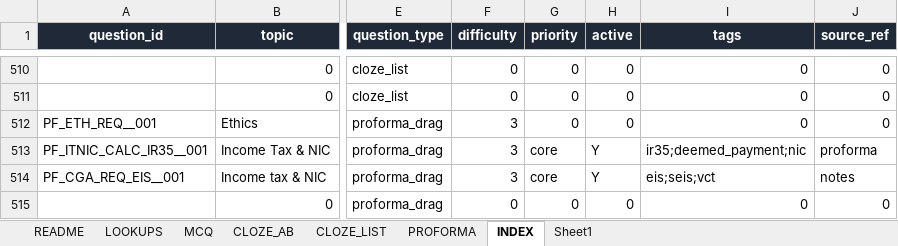
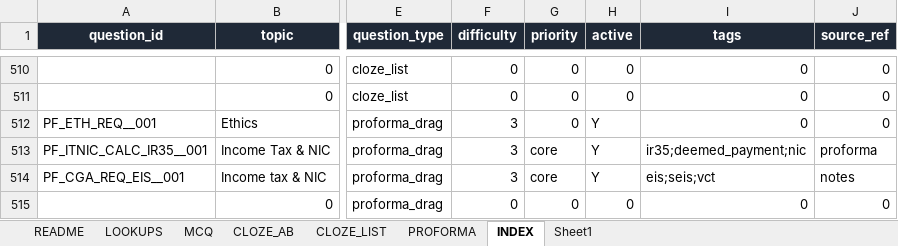
Before and after one commit to Knaderi00/sbr_quiz_app, an Excel workbook: src/tools/atx_question_authoring_FIXED.xlsx, sheet INDEX, drawn as a sheet; only a part is shown, gaps mark what is left out; values as stored, in another font and other column widths than the file's, no borders; the diff names each change by its address in the sheet, - before the commit and + after, or states it on an @@ line.

```diff
--- a/src/tools/atx_question_authoring_FIXED.xlsx (sheet INDEX)
+++ b/src/tools/atx_question_authoring_FIXED.xlsx (sheet INDEX)
-H512 (active): 0
+H512 (active): Y
```
Also changed, not shown: sheet PROFORMA, 2 other files.
